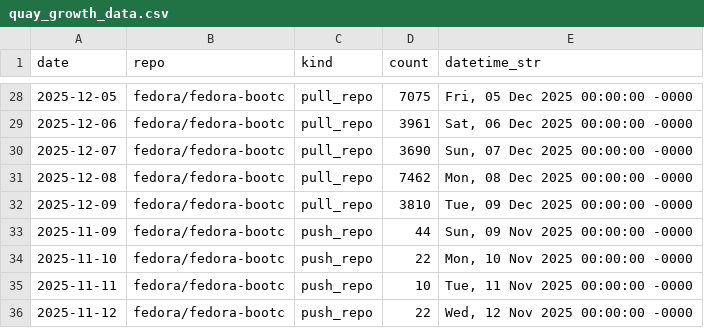
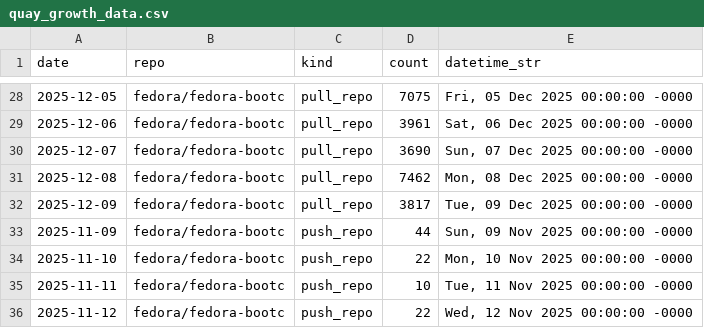
Before and after one commit to cverna/quay_usage_logs, a CSV file: quay_growth_data.csv, drawn as a sheet; only a part is shown, gaps mark what is left out.

```diff
--- a/quay_growth_data.csv
+++ b/quay_growth_data.csv
@@ -31,3 +31,3 @@ date,repo,kind,count,datetime_str
 2025-12-08,fedora/fedora-bootc,pull_repo,7462,"Mon, 08 Dec 2025 00:00:00 -0000"
-2025-12-09,fedora/fedora-bootc,pull_repo,3810,"Tue, 09 Dec 2025 00:00:00 -0000"
+2025-12-09,fedora/fedora-bootc,pull_repo,3817,"Tue, 09 Dec 2025 00:00:00 -0000"
 2025-11-09,fedora/fedora-bootc,push_repo,44,"Sun, 09 Nov 2025 00:00:00 -0000"
```
Also changed, not shown: 1 other file.
